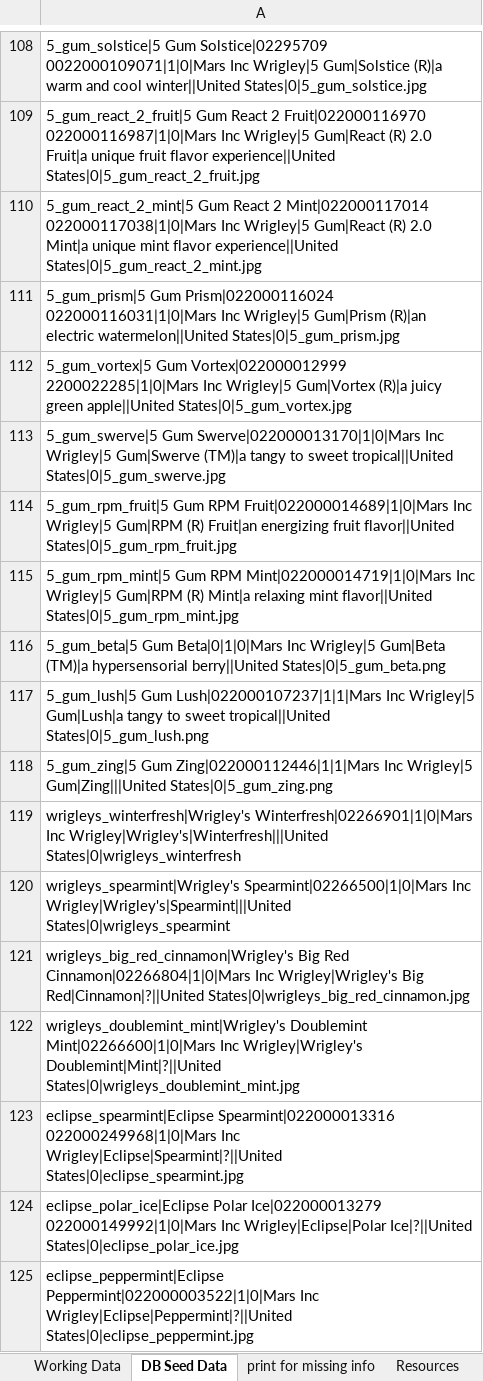
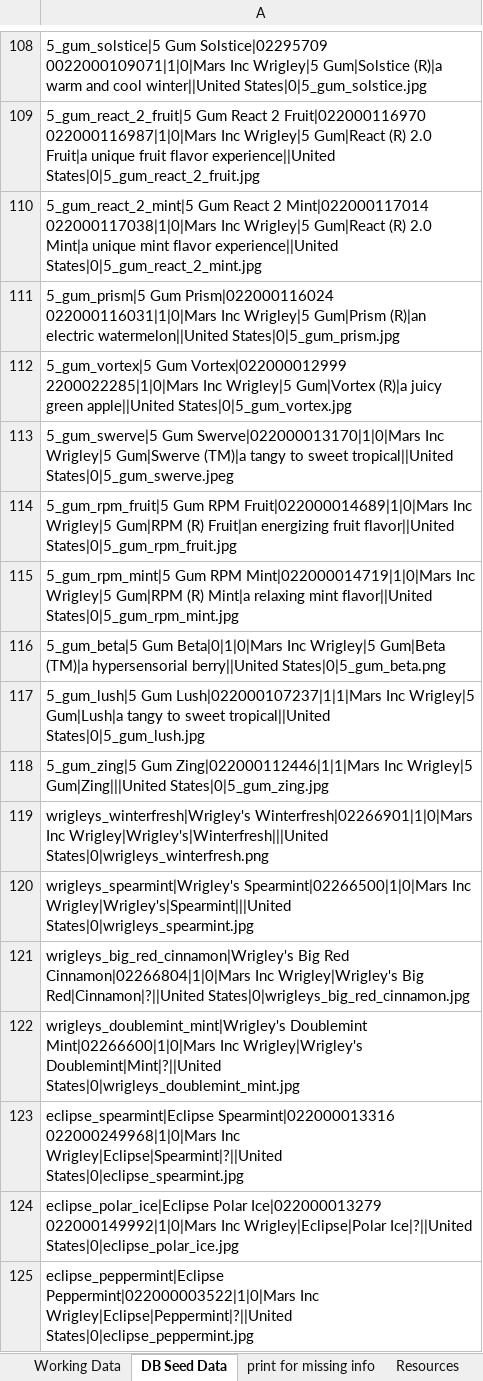
Before and after one commit to kevin-hoiland/ig, an Excel workbook: db/gums seed data v6.xlsx, sheet DB Seed Data, drawn as a sheet; only a part is shown, gaps mark what is left out; values as stored, in another font and other column widths than the file's, no borders; the diff covers the shown part only; the diff names each change by its address in the sheet, - before the commit and + after, or states it on an @@ line.

Commit message:
work on gum seed data
all existing are uploading correctly now

```diff
--- a/db/gums seed data v6.xlsx (sheet DB Seed Data)
+++ b/db/gums seed data v6.xlsx (sheet DB Seed Data)
-A113: …sweet tropical||United States|0|5_gum_swerve.jpg
+A113: …sweet tropical||United States|0|5_gum_swerve.jpeg
-A117: …sweet tropical||United States|0|5_gum_lush.png
+A117: …sweet tropical||United States|0|5_gum_lush.jpg
-A118: …Wrigley|5 Gum|Zing|||United States|0|5_gum_zing.png
+A118: …Wrigley|5 Gum|Zing|||United States|0|5_gum_zing.jpg
-A119: …Inc Wrigley|Wrigley's|Winterfresh|||United States|0|wrigleys_winterfresh
+A119: …Inc Wrigley|Wrigley's|Winterfresh|||United States|0|wrigleys_winterfresh.png
-A120: …Inc Wrigley|Wrigley's|Spearmint|||United States|0|wrigleys_spearmint
+A120: …Inc Wrigley|Wrigley's|Spearmint|||United States|0|wrigleys_spearmint.jpg
```
Also changed, not shown: 77 added rows and 15 edited cells elsewhere in this sheet, sheet Working Data, 37 other files.
